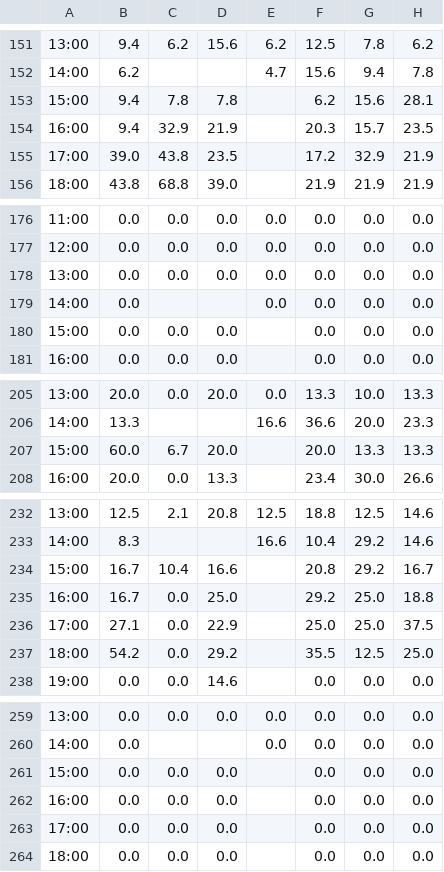
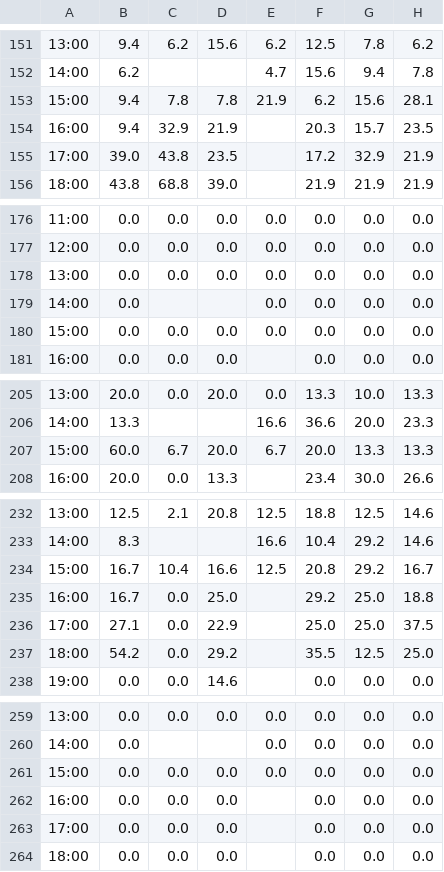
Before and after one commit to drink36/rpac-tracker, a CSV file: rpac_grid.csv, drawn as a sheet; only a part is shown, gaps mark what is left out; the diff names each change by its address in the sheet, - before the commit and + after, or states it on an @@ line.

```diff
--- a/rpac_grid.csv
+++ b/rpac_grid.csv
-E153: (empty)
+E153: 21.9
-E180: (empty)
+E180: 0.0
-E207: (empty)
+E207: 6.7
-E234: (empty)
+E234: 12.5
-E261: (empty)
+E261: 0.0
```
Also changed, not shown: 1 other file.
